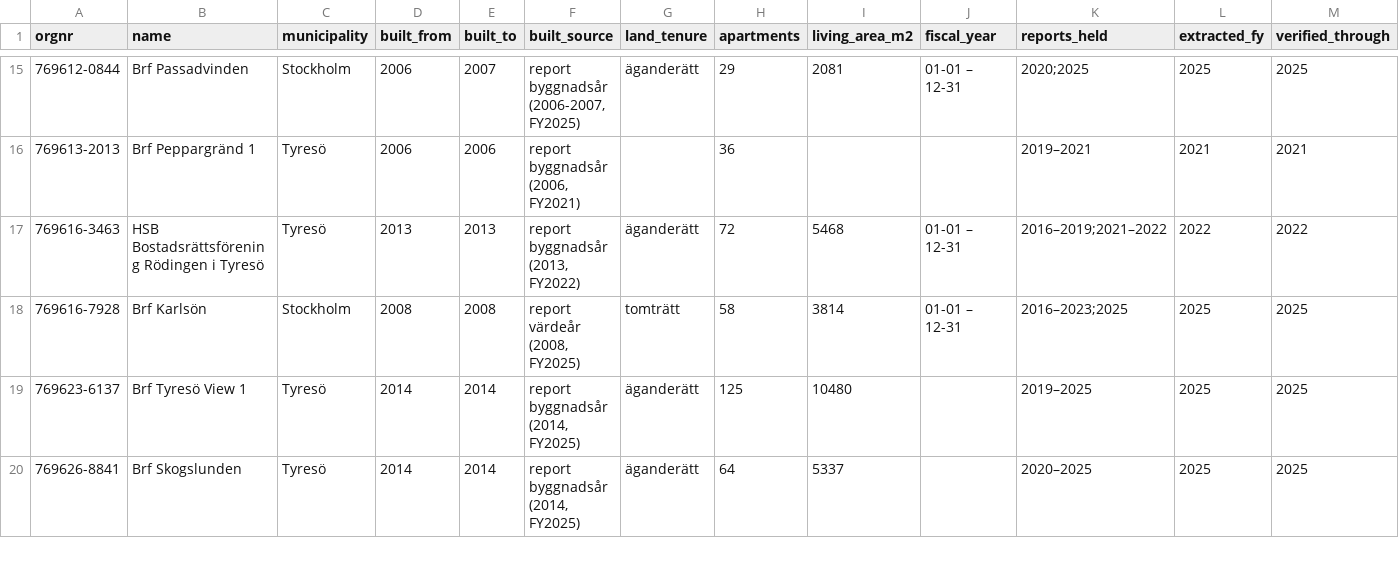
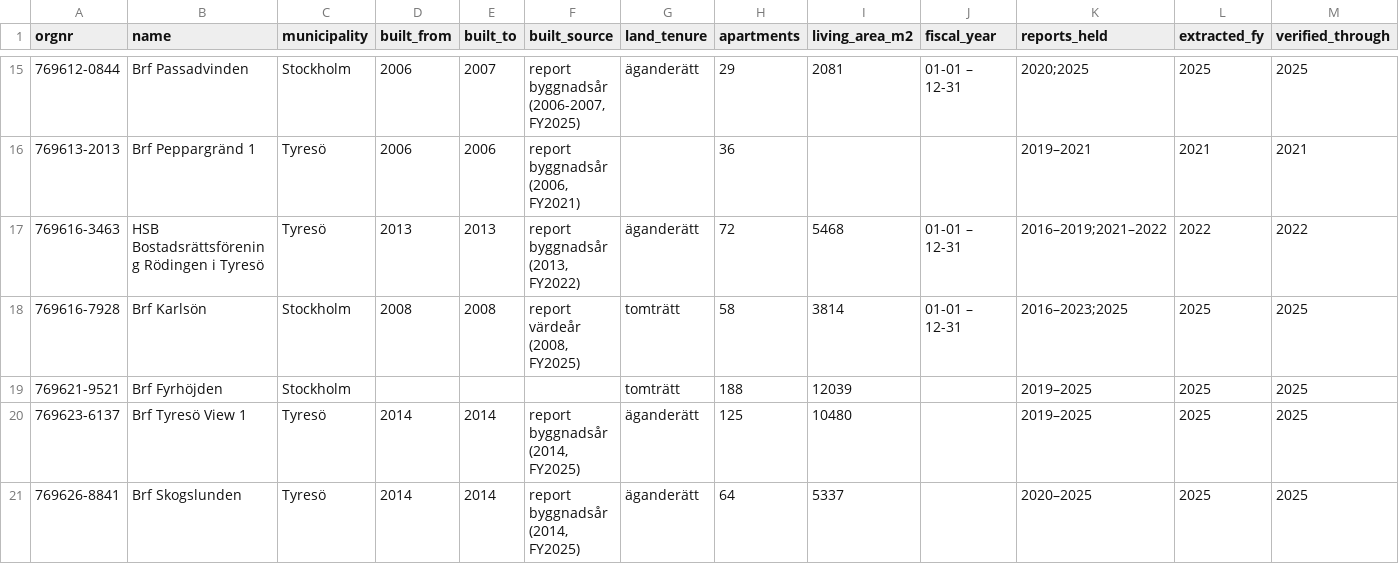
Before and after one commit to shurick81/homesight, a CSV file: annual_reviews/brfs/index.csv, drawn as a sheet; only a part is shown, gaps mark what is left out; rows hold the shown columns only; the diff names each change by its address in the sheet, - before the commit and + after, or states it on an @@ line.

```diff
--- a/annual_reviews/brfs/index.csv
+++ b/annual_reviews/brfs/index.csv
+row 19: 769621-9521 | Brf Fyrhöjden | Stockholm |  |  |  | tomträtt | 188 | 12039 |  | 2019–2025 | 2025 | 2025
```
Also changed, not shown: annual_reviews/brfs/tracked.csv, 16 other files.
